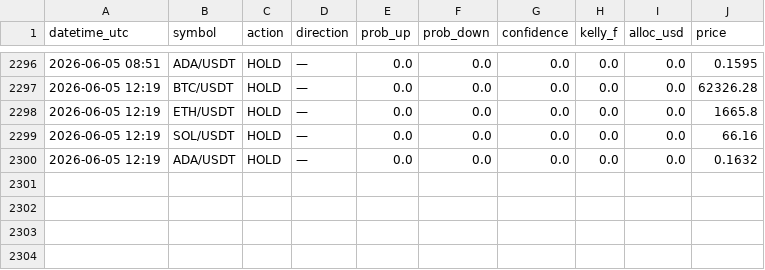
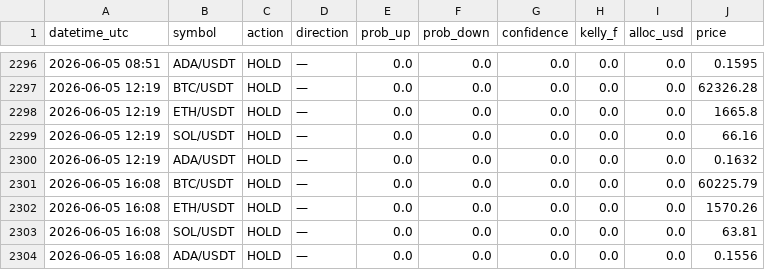
Before and after one commit to Jeanwrld/omega-bot, a CSV file: omega_v7_all_signals.csv, drawn as a sheet; only a part is shown, gaps mark what is left out.

Commit message:
📡 v7 Signals 2026-06-05 16:08 UTC

```diff
--- a/omega_v7_all_signals.csv
+++ b/omega_v7_all_signals.csv
@@ -2300 +2300,5 @@ datetime_utc,symbol,action,direction,prob_up,prob_down,confidence,kelly_f,alloc_
 2026-06-05 12:19,ADA/USDT,HOLD,—,0.0,0.0,0.0,0.0,0.0,0.1632
+2026-06-05 16:08,BTC/USDT,HOLD,—,0.0,0.0,0.0,0.0,0.0,60225.79
+2026-06-05 16:08,ETH/USDT,HOLD,—,0.0,0.0,0.0,0.0,0.0,1570.26
+2026-06-05 16:08,SOL/USDT,HOLD,—,0.0,0.0,0.0,0.0,0.0,63.81
+2026-06-05 16:08,ADA/USDT,HOLD,—,0.0,0.0,0.0,0.0,0.0,0.1556
```
